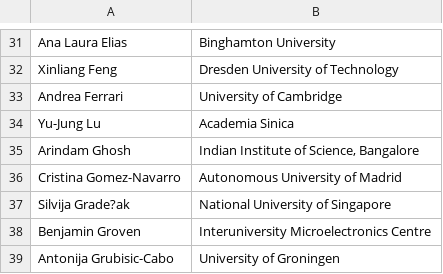
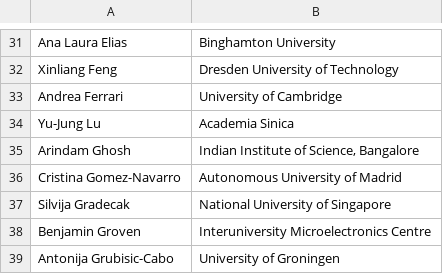
Before and after one commit to 0Hughman0/tmd_conference, a CSV file: tmd_conference/_data/2D_Conference.csv, drawn as a sheet; only a part is shown, gaps mark what is left out.

```diff
--- a/tmd_conference/_data/2D_Conference.csv
+++ b/tmd_conference/_data/2D_Conference.csv
@@ -36,3 +36,3 @@ Arindam Ghosh,"Indian Institute of Science, Bangalore"
 Cristina Gomez-Navarro,Autonomous University of Madrid
-Silvija Grade?ak,National University of Singapore
+Silvija Gradecak,National University of Singapore
 Benjamin Groven,Interuniversity Microelectronics Centre
```
Also changed, not shown: 1 other file.
